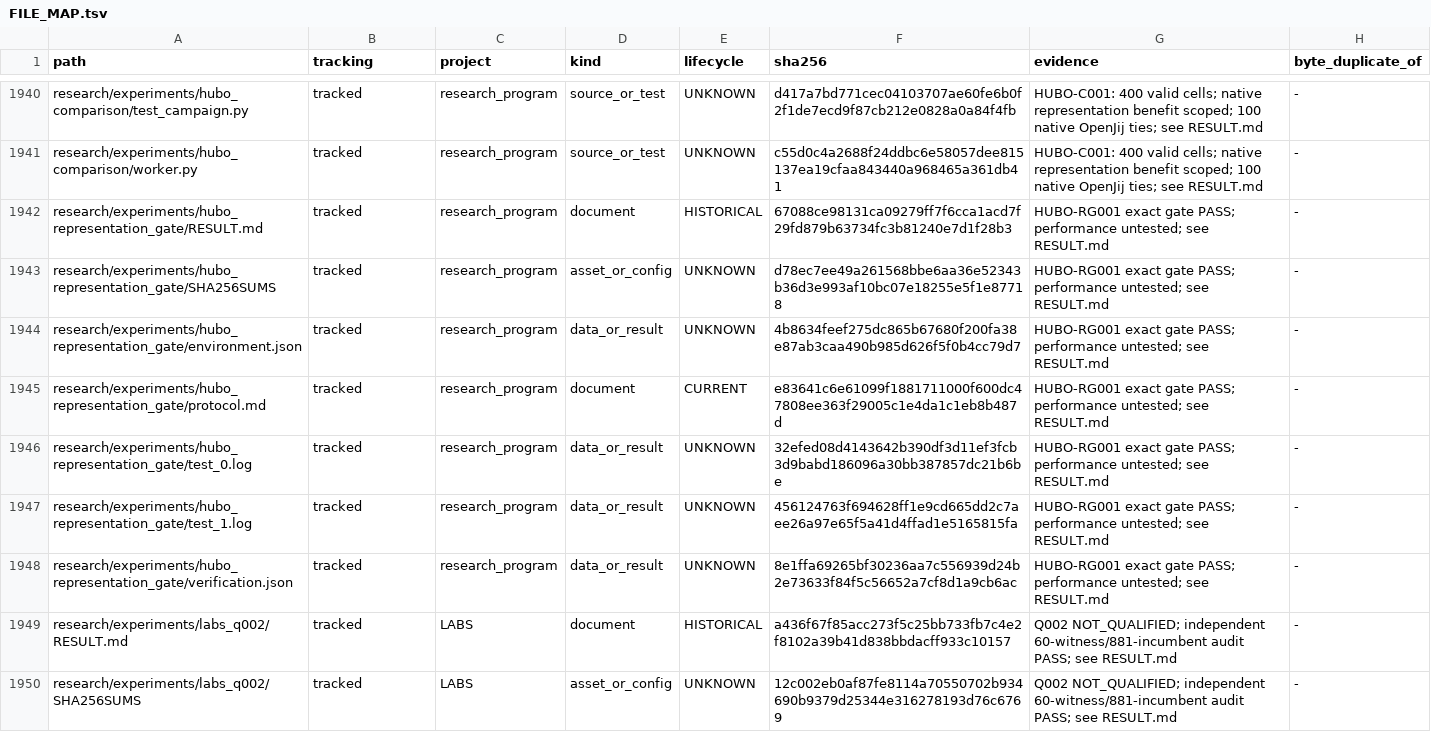
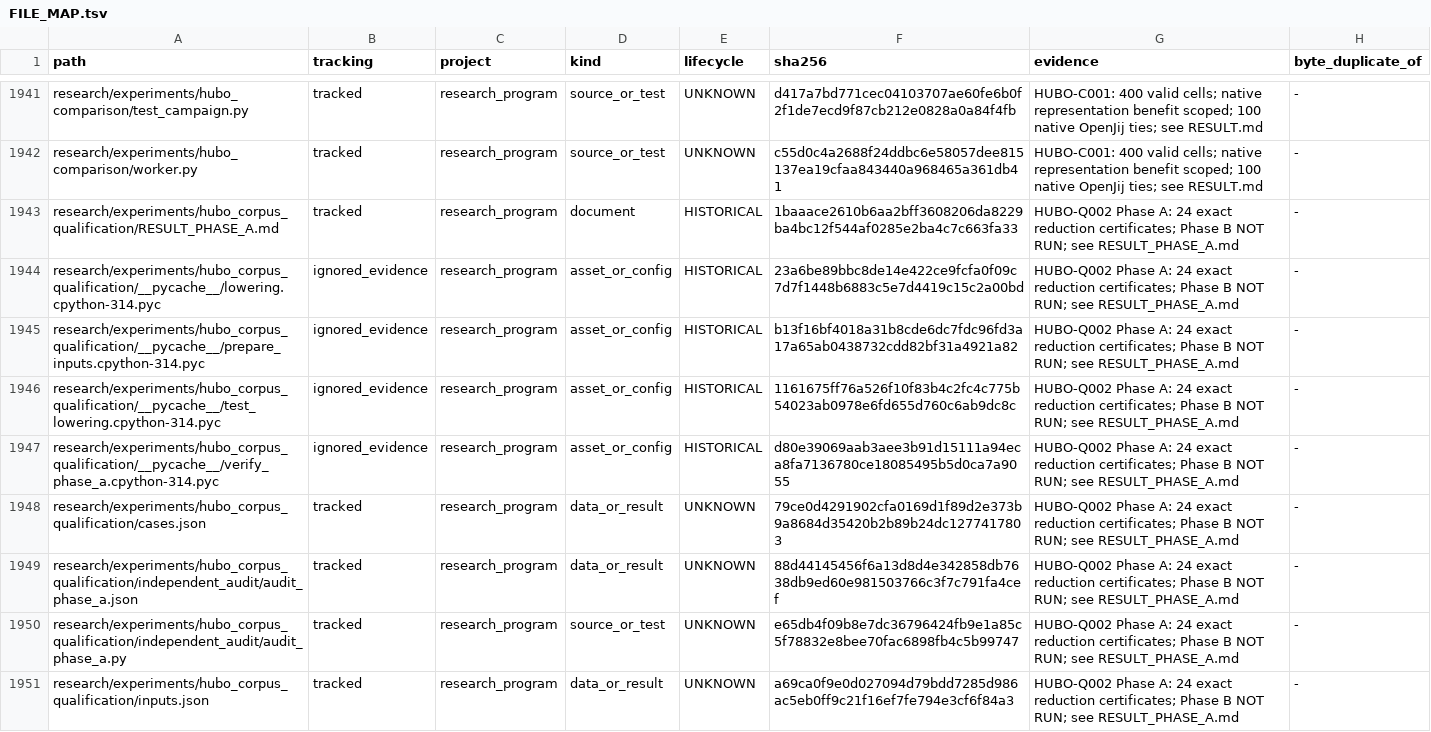
Before and after one commit to EldosZhupanov/ising_engine, a TSV file: memory/FILE_MAP.tsv, drawn as a sheet; only a part is shown, gaps mark what is left out; the shorter side is filled out with more unchanged rows; the diff covers the shown part only.

Commit message:
research: publish audited HUBO-Q002 penalty correctness gate

```diff
--- a/memory/FILE_MAP.tsv
+++ b/memory/FILE_MAP.tsv
@@ -1941 +1942,10 @@ research/experiments/hubo_comparison/test_campaign.py	tracked	research_program	s
 research/experiments/hubo_comparison/worker.py	tracked	research_program	source_or_test	UNKNOWN	c55d0c4a2688f24ddbc6e58057dee815137ea19cfaa843440a968465a361db41	HUBO-C001: 400 valid cells; native representation benefit scoped; 100 native OpenJij ties; see RESULT.md	-
+research/experiments/hubo_corpus_qualification/RESULT_PHASE_A.md	tracked	research_program	document	HISTORICAL	1baaace2610b6aa2bff3608206da8229ba4bc12f544af0285e2ba4c7c663fa33	HUBO-Q002 Phase A: 24 exact reduction certificates; Phase B NOT RUN; see RESULT_PHASE_A.md	-
+research/experiments/hubo_corpus_qualification/__pycache__/lowering.cpython-314.pyc	ignored_evidence	research_program	asset_or_config	HISTORICAL	23a6be89bbc8de14e422ce9fcfa0f09c7d7f1448b6883c5e7d4419c15c2a00bd	HUBO-Q002 Phase A: 24 exact reduction certificates; Phase B NOT RUN; see RESULT_PHASE_A.md	-
+research/experiments/hubo_corpus_qualification/__pycache__/prepare_inputs.cpython-314.pyc	ignored_evidence	research_program	asset_or_config	HISTORICAL	b13f16bf4018a31b8cde6dc7fdc96fd3a17a65ab0438732cdd82bf31a4921a82	HUBO-Q002 Phase A: 24 exact reduction certificates; Phase B NOT RUN; see RESULT_PHASE_A.md	-
+research/experiments/hubo_corpus_qualification/__pycache__/test_lowering.cpython-314.pyc	ignored_evidence	research_program	asset_or_config	HISTORICAL	1161675ff76a526f10f83b4c2fc4c775b54023ab0978e6fd655d760c6ab9dc8c	HUBO-Q002 Phase A: 24 exact reduction certificates; Phase B NOT RUN; see RESULT_PHASE_A.md	-
+research/experiments/hubo_corpus_qualification/__pycache__/verify_phase_a.cpython-314.pyc	ignored_evidence	research_program	asset_or_config	HISTORICAL	d80e39069aab3aee3b91d15111a94eca8fa7136780ce18085495b5d0ca7a9055	HUBO-Q002 Phase A: 24 exact reduction certificates; Phase B NOT RUN; see RESULT_PHASE_A.md	-
+research/experiments/hubo_corpus_qualification/cases.json	tracked	research_program	data_or_result	UNKNOWN	79ce0d4291902cfa0169d1f89d2e373b9a8684d35420b2b89b24dc1277417803	HUBO-Q002 Phase A: 24 exact reduction certificates; Phase B NOT RUN; see RESULT_PHASE_A.md	-
+research/experiments/hubo_corpus_qualification/independent_audit/audit_phase_a.json	tracked	research_program	data_or_result	UNKNOWN	88d44145456f6a13d8d4e342858db7638db9ed60e981503766c3f7c791fa4cef	HUBO-Q002 Phase A: 24 exact reduction certificates; Phase B NOT RUN; see RESULT_PHASE_A.md	-
+research/experiments/hubo_corpus_qualification/independent_audit/audit_phase_a.py	tracked	research_program	source_or_test	UNKNOWN	e65db4f09b8e7dc36796424fb9e1a85c5f78832e8bee70fac6898fb4c5b99747	HUBO-Q002 Phase A: 24 exact reduction certificates; Phase B NOT RUN; see RESULT_PHASE_A.md	-
+research/experiments/hubo_corpus_qualification/inputs.json	tracked	research_program	data_or_result	UNKNOWN	a69ca0f9e0d027094d79bdd7285d986ac5eb0ff9c21f16ef7fe794e3cf6f84a3	HUBO-Q002 Phase A: 24 exact reduction certificates; Phase B NOT RUN; see RESULT_PHASE_A.md	-
```
Also changed, not shown: 10 added rows and 9 edited cells elsewhere in this file, 12 other files.
